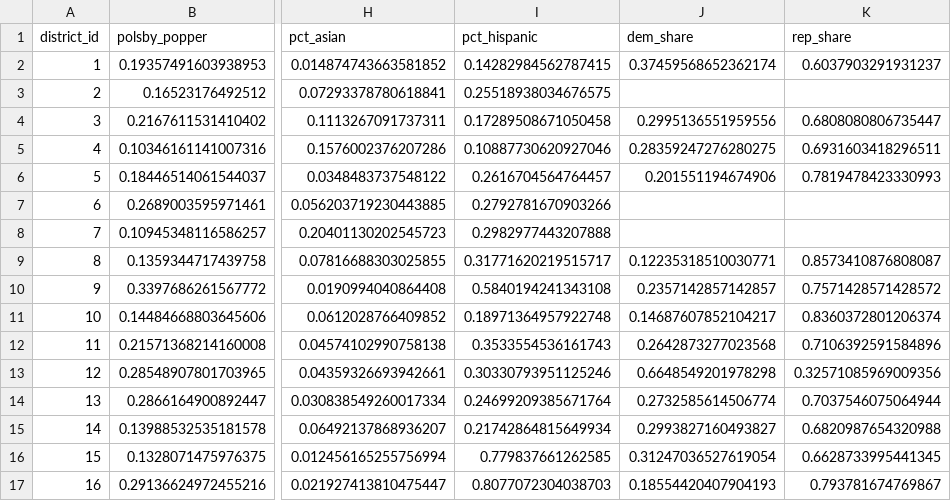
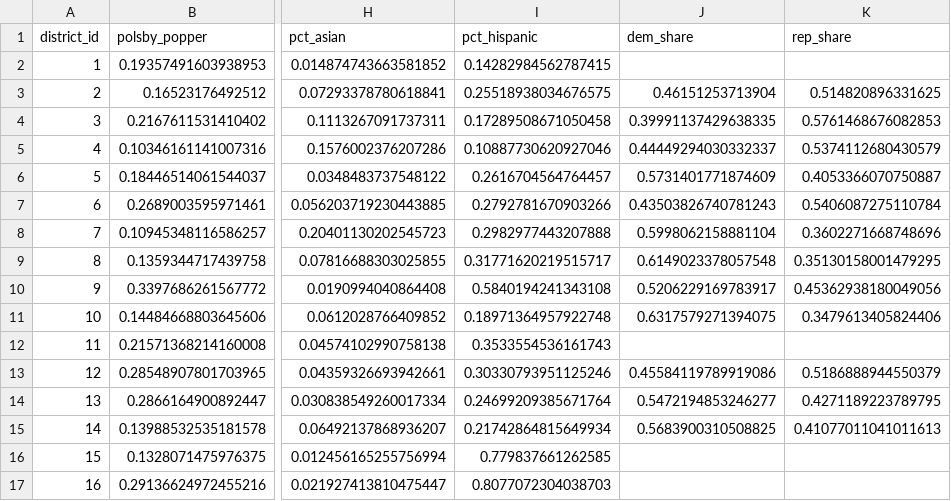
Before and after one commit to algorithmicprogrammer/texas-gerrymandering-hb4, a CSV file: data/processed/tabular/districts_final.csv, drawn as a sheet; only a part is shown, gaps mark what is left out; the diff covers the shown part only; the diff names each change by its address in the sheet, - before the commit and + after, or states it on an @@ line.

```diff
--- a/data/processed/tabular/districts_final.csv
+++ b/data/processed/tabular/districts_final.csv
-J2 (dem_share): 0.37459568652362174
+J2 (dem_share): (empty)
-K2 (rep_share): 0.6037903291931237
+K2 (rep_share): (empty)
-J3 (dem_share): (empty)
+J3 (dem_share): 0.46151253713904
-K3 (rep_share): (empty)
+K3 (rep_share): 0.514820896331625
-J4 (dem_share): 0.2995136551959556
+J4 (dem_share): 0.39991137429638335
-K4 (rep_share): 0.6808080806735447
+K4 (rep_share): 0.5761468676082853
-J5 (dem_share): 0.28359247276280275
+J5 (dem_share): 0.44449294030332337
-K5 (rep_share): 0.6931603418296511
+K5 (rep_share): 0.5374112680430579
-J6 (dem_share): 0.201551194674906
+J6 (dem_share): 0.5731401771874609
-K6 (rep_share): 0.7819478423330993
+K6 (rep_share): 0.4053366070750887
-J7 (dem_share): (empty)
+J7 (dem_share): 0.43503826740781243
-K7 (rep_share): (empty)
+K7 (rep_share): 0.5406087275110784
-J8 (dem_share): (empty)
+J8 (dem_share): 0.5998062158881104
-K8 (rep_share): (empty)
+K8 (rep_share): 0.3602271668748696
-J9 (dem_share): 0.12235318510030771
+J9 (dem_share): 0.6149023378057548
-K9 (rep_share): 0.8573410876808087
+K9 (rep_share): 0.35130158001479295
-J10 (dem_share): 0.2357142857142857
+J10 (dem_share): 0.5206229169783917
-K10 (rep_share): 0.7571428571428572
+K10 (rep_share): 0.45362938180049056
-J11 (dem_share): 0.14687607852104217
+J11 (dem_share): 0.6317579271394075
-K11 (rep_share): 0.8360372801206374
+K11 (rep_share): 0.3479613405824406
-J12 (dem_share): 0.2642873277023568
+J12 (dem_share): (empty)
-K12 (rep_share): 0.7106392591584896
+K12 (rep_share): (empty)
-J13 (dem_share): 0.6648549201978298
+J13 (dem_share): 0.45584119789919086
-K13 (rep_share): 0.32571085969009356
+K13 (rep_share): 0.5186888944550379
-J14 (dem_share): 0.2732585614506774
+J14 (dem_share): 0.5472194853246277
-K14 (rep_share): 0.7037546075064944
+K14 (rep_share): 0.4271189223789795
-J15 (dem_share): 0.2993827160493827
+J15 (dem_share): 0.5683900310508825
-K15 (rep_share): 0.6820987654320988
+K15 (rep_share): 0.41077011041011613
-J16 (dem_share): 0.31247036527619054
+J16 (dem_share): (empty)
-K16 (rep_share): 0.6628733995441345
+K16 (rep_share): (empty)
-J17 (dem_share): 0.18554420407904193
+J17 (dem_share): (empty)
-K17 (rep_share): 0.793781674769867
+K17 (rep_share): (empty)
```
Also changed, not shown: 42 edited cells elsewhere in this file, 4 other files.
